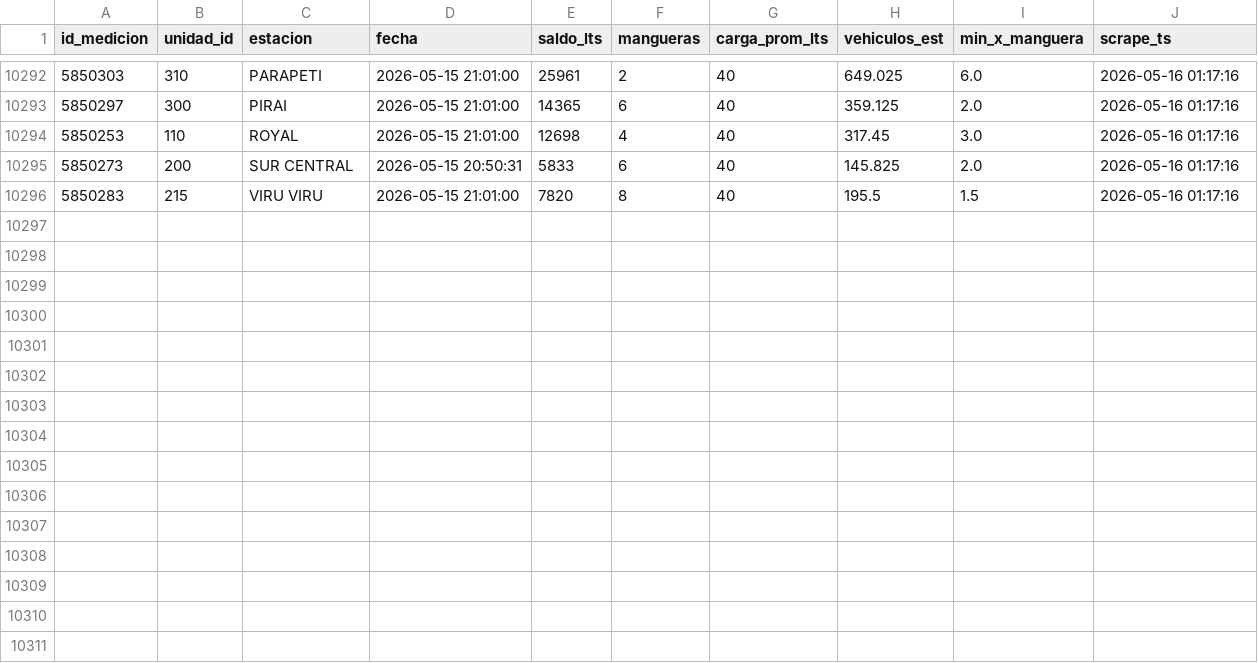
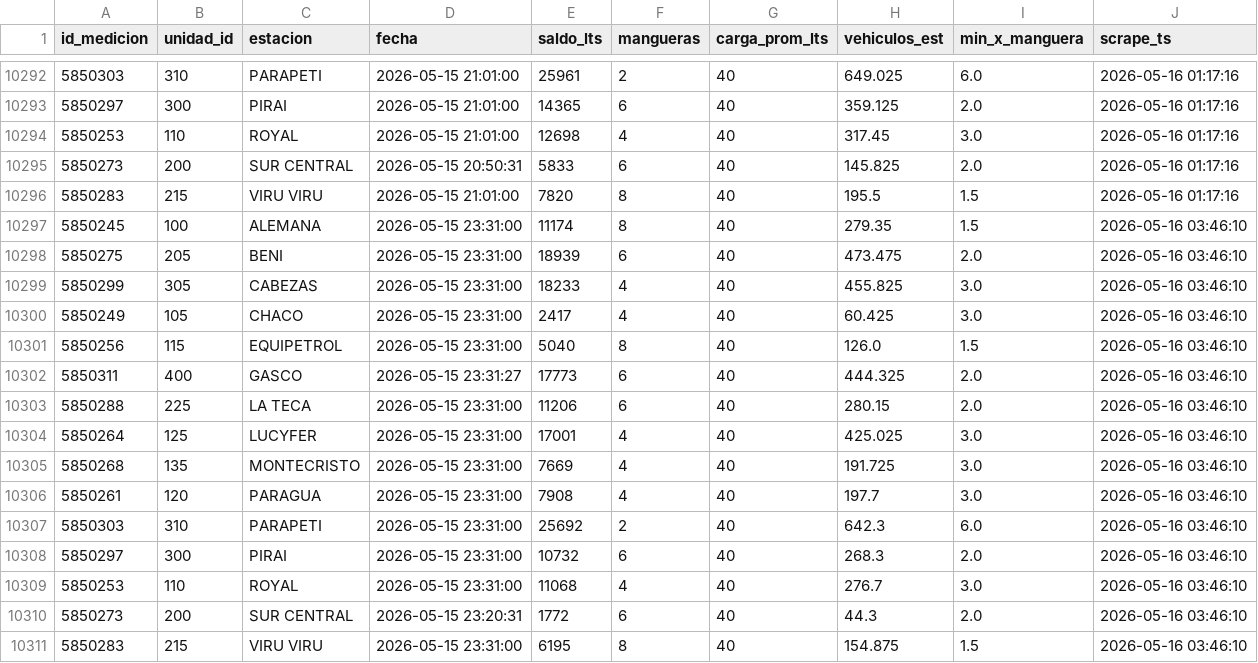
Before and after one commit to mtineojr/Monitor-Biopetrol, a CSV file: data/saldos.csv, drawn as a sheet; only a part is shown, gaps mark what is left out; the diff names each change by its address in the sheet, - before the commit and + after, or states it on an @@ line.

```diff
--- a/data/saldos.csv
+++ b/data/saldos.csv
+row 10297: 5850245 | 100 | ALEMANA | 2026-05-15 23:31:00 | 11174 | 8 | 40 | 279.35 | 1.5 | 2026-05-16 03:46:10
+row 10298: 5850275 | 205 | BENI | 2026-05-15 23:31:00 | 18939 | 6 | 40 | 473.475 | 2.0 | 2026-05-16 03:46:10
+row 10299: 5850299 | 305 | CABEZAS | 2026-05-15 23:31:00 | 18233 | 4 | 40 | 455.825 | 3.0 | 2026-05-16 03:46:10
+row 10300: 5850249 | 105 | CHACO | 2026-05-15 23:31:00 | 2417 | 4 | 40 | 60.425 | 3.0 | 2026-05-16 03:46:10
+row 10301: 5850256 | 115 | EQUIPETROL | 2026-05-15 23:31:00 | 5040 | 8 | 40 | 126.0 | 1.5 | 2026-05-16 03:46:10
+row 10302: 5850311 | 400 | GASCO | 2026-05-15 23:31:27 | 17773 | 6 | 40 | 444.325 | 2.0 | 2026-05-16 03:46:10
+row 10303: 5850288 | 225 | LA TECA | 2026-05-15 23:31:00 | 11206 | 6 | 40 | 280.15 | 2.0 | 2026-05-16 03:46:10
+row 10304: 5850264 | 125 | LUCYFER | 2026-05-15 23:31:00 | 17001 | 4 | 40 | 425.025 | 3.0 | 2026-05-16 03:46:10
+row 10305: 5850268 | 135 | MONTECRISTO | 2026-05-15 23:31:00 | 7669 | 4 | 40 | 191.725 | 3.0 | 2026-05-16 03:46:10
+row 10306: 5850261 | 120 | PARAGUA | 2026-05-15 23:31:00 | 7908 | 4 | 40 | 197.7 | 3.0 | 2026-05-16 03:46:10
+row 10307: 5850303 | 310 | PARAPETI | 2026-05-15 23:31:00 | 25692 | 2 | 40 | 642.3 | 6.0 | 2026-05-16 03:46:10
+row 10308: 5850297 | 300 | PIRAI | 2026-05-15 23:31:00 | 10732 | 6 | 40 | 268.3 | 2.0 | 2026-05-16 03:46:10
+row 10309: 5850253 | 110 | ROYAL | 2026-05-15 23:31:00 | 11068 | 4 | 40 | 276.7 | 3.0 | 2026-05-16 03:46:10
+row 10310: 5850273 | 200 | SUR CENTRAL | 2026-05-15 23:20:31 | 1772 | 6 | 40 | 44.3 | 2.0 | 2026-05-16 03:46:10
+row 10311: 5850283 | 215 | VIRU VIRU | 2026-05-15 23:31:00 | 6195 | 8 | 40 | 154.875 | 1.5 | 2026-05-16 03:46:10
```
